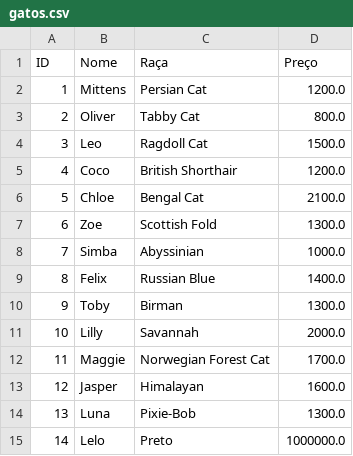
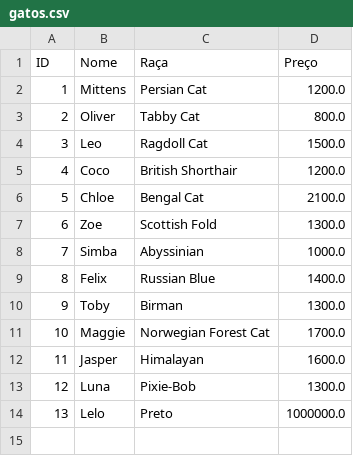
Before and after one commit to valentimdev/sistema_petshop, a CSV file: gatos.csv, drawn as a sheet; removed rows and columns are numbered as before the commit, all else as after; the diff names each change by its address in the sheet, - before the commit and + after, or states it on an @@ line.

```diff
--- a/gatos.csv
+++ b/gatos.csv
-row 11: 10 | Lilly | Savannah | 2000.0
@@ column A (ID) renumbered from row 11 down @@
```
Also changed, not shown: clientes.csv, 1 other file.
